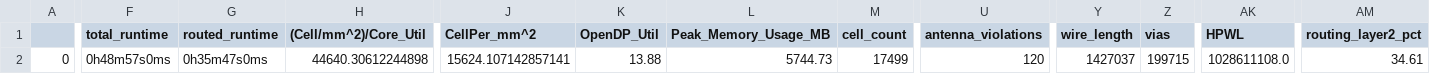
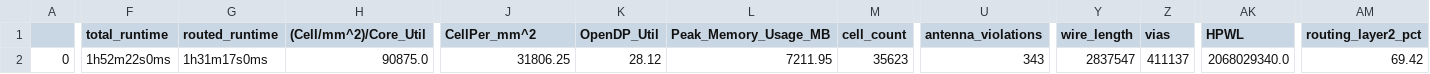
Before and after one commit to SerdarUnal132/pwm_openmpw, a CSV file: signoff/pwm/final_summary_report.csv, drawn as a sheet; only a part is shown, gaps mark what is left out; the diff covers the shown part only; the diff names each change by its address in the sheet, - before the commit and + after, or states it on an @@ line.

```diff
--- a/signoff/pwm/final_summary_report.csv
+++ b/signoff/pwm/final_summary_report.csv
-F2 (total_runtime): 0h48m57s0ms
+F2 (total_runtime): 1h52m22s0ms
-G2 (routed_runtime): 0h35m47s0ms
+G2 (routed_runtime): 1h31m17s0ms
-H2 ((Cell/mm^2)/Core_Util): 44640.30612244898
+H2 ((Cell/mm^2)/Core_Util): 90875.0
-J2 (CellPer_mm^2): 15624.107142857141
+J2 (CellPer_mm^2): 31806.25
-K2 (OpenDP_Util): 13.88
+K2 (OpenDP_Util): 28.12
-L2 (Peak_Memory_Usage_MB): 5744.73
+L2 (Peak_Memory_Usage_MB): 7211.95
-M2 (cell_count): 17499
+M2 (cell_count): 35623
-U2 (antenna_violations): 120
+U2 (antenna_violations): 343
-Y2 (wire_length): 1427037
+Y2 (wire_length): 2837547
-Z2 (vias): 199715
+Z2 (vias): 411137
-AK2 (HPWL): 1028611108.0
+AK2 (HPWL): 2068029340.0
-AM2 (routing_layer2_pct): 34.61
+AM2 (routing_layer2_pct): 69.42
```
Also changed, not shown: 18 edited cells elsewhere in this file, signoff/user_project_wrapper/final_summary_report.csv, 21 other files.
